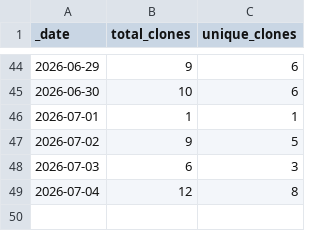
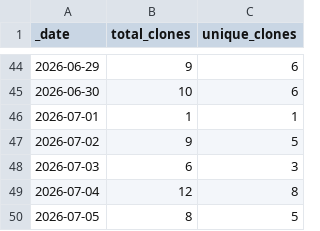
Before and after one commit to aradhakrishnanGFDL/esm-data-lab, a CSV file: traffic/clones.csv, drawn as a sheet; only a part is shown, gaps mark what is left out.

```diff
--- a/traffic/clones.csv
+++ b/traffic/clones.csv
@@ -49 +49,2 @@ _date,total_clones,unique_clones
 2026-07-04,12,8
+2026-07-05,8,5
```
Also changed, not shown: traffic/views.csv, 1 other file.
